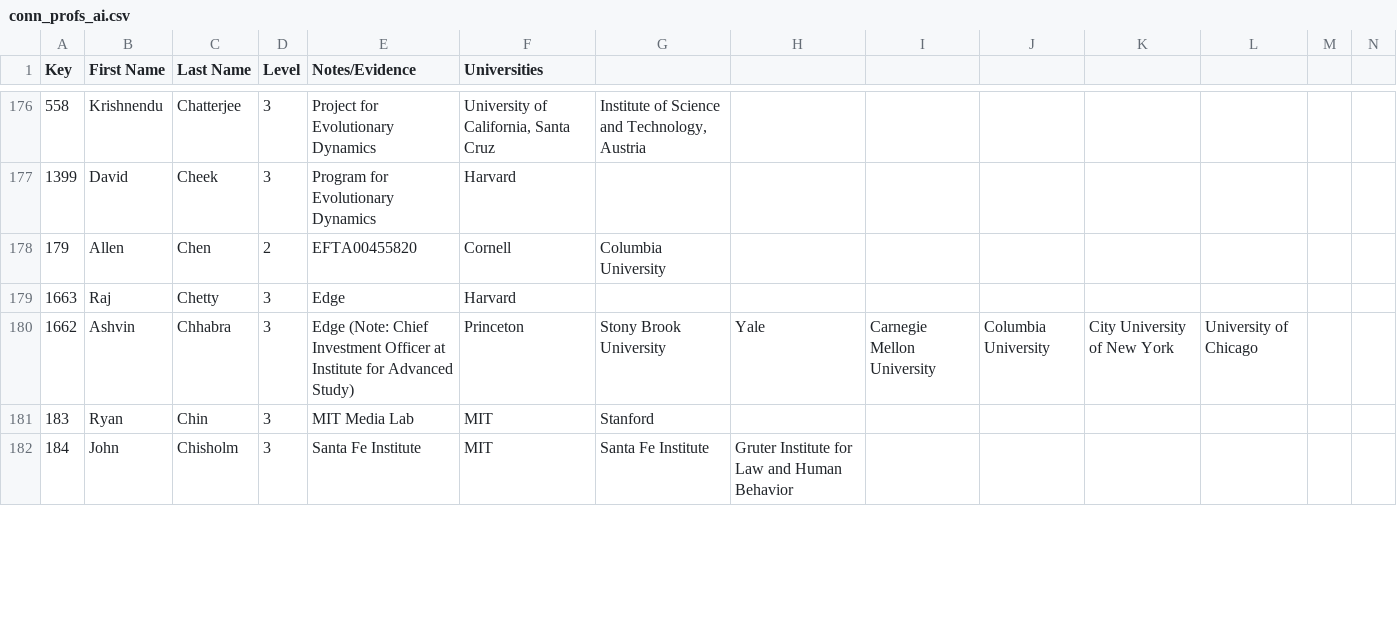
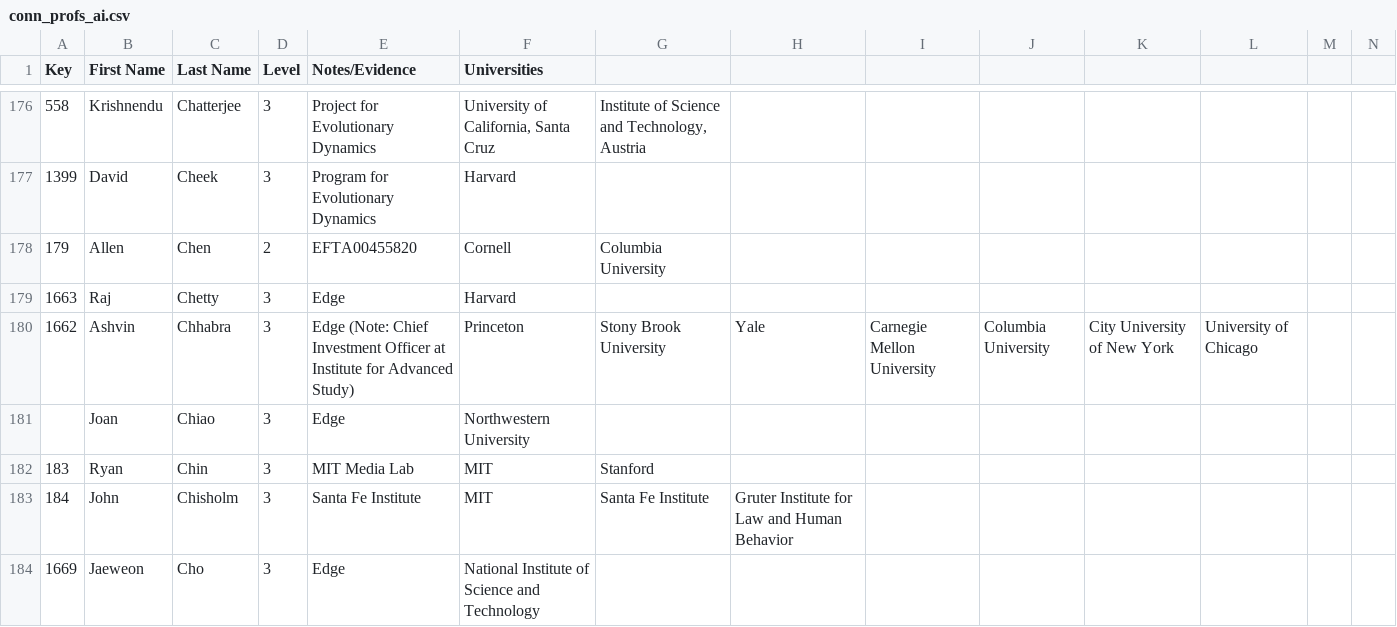
Before and after one commit to Ringy-Bell/Epstein_Universities, a CSV file: data/conn_profs_ai.csv, drawn as a sheet; only a part is shown, gaps mark what is left out; rows hold the shown columns only; the diff covers the shown part only; the diff names each change by its address in the sheet, - before the commit and + after, or states it on an @@ line.

Commit message:
Updated Datasheets
A few more professors and universities due to SFI and Edge. Replaced semicolons with dashes in notes to fix parsing error

```diff
--- a/data/conn_profs_ai.csv
+++ b/data/conn_profs_ai.csv
+row 181:  | Joan | Chiao | 3 | Edge | Northwestern University
+row 184: 1669 | Jaeweon | Cho | 3 | Edge | National Institute of Science and Technology
```
Also changed, not shown: 6 added rows and 124 edited cells elsewhere in this file, data/universities.csv.
